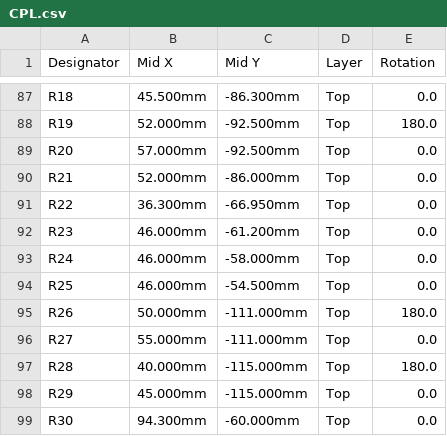
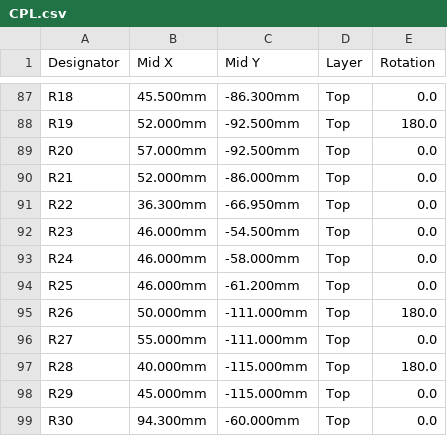
Before and after one commit to BenSeverson/bisque, a CSV file: hardware/kicad/jlcpcb/CPL.csv, drawn as a sheet; only a part is shown, gaps mark what is left out.

```diff
--- a/hardware/kicad/jlcpcb/CPL.csv
+++ b/hardware/kicad/jlcpcb/CPL.csv
@@ -91,5 +91,5 @@ R21,52.000mm,-86.000mm,Top,0.0
 R22,36.300mm,-66.950mm,Top,0.0
-R23,46.000mm,-61.200mm,Top,0.0
+R23,46.000mm,-54.500mm,Top,0.0
 R24,46.000mm,-58.000mm,Top,0.0
-R25,46.000mm,-54.500mm,Top,0.0
+R25,46.000mm,-61.200mm,Top,0.0
 R26,50.000mm,-111.000mm,Top,180.0
```
Also changed, not shown: 34 other files.
